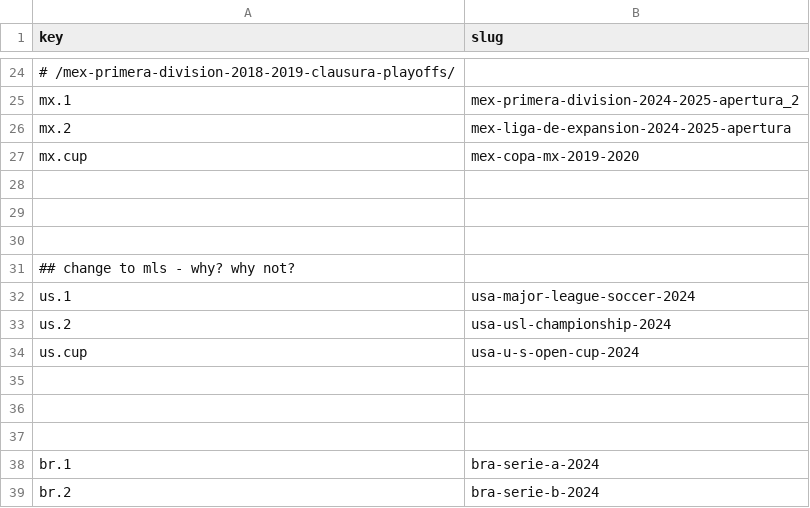
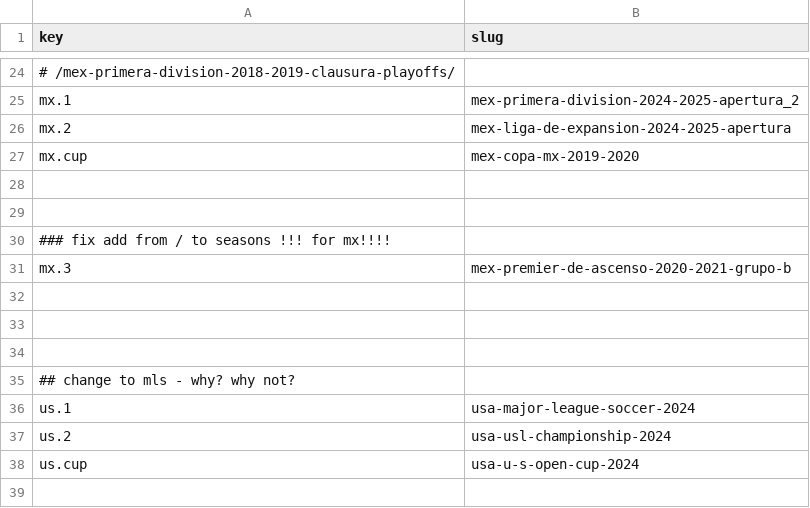
Before and after one commit to yorobot/worldfootball, a CSV file: config/leagues/america.csv (was config/leagues_america.csv), drawn as a sheet; only a part is shown, gaps mark what is left out; the shorter side is filled out with more unchanged rows; the diff covers the shown part only; the diff names each change by its address in the sheet, - before the commit and + after, or states it on an @@ line.

```diff
--- a/config/leagues_america.csv
+++ b/config/leagues/america.csv
+row 30: ### fix add from / to seasons !!! for mx!!!!
+row 31: mx.3 | mex-premier-de-ascenso-2020-2021-grupo-b
+row 32: (empty)
+row 33: (empty)
```
Also changed, not shown: 18 added rows elsewhere in this file, config/leagues/europe.csv, 16 other files.
